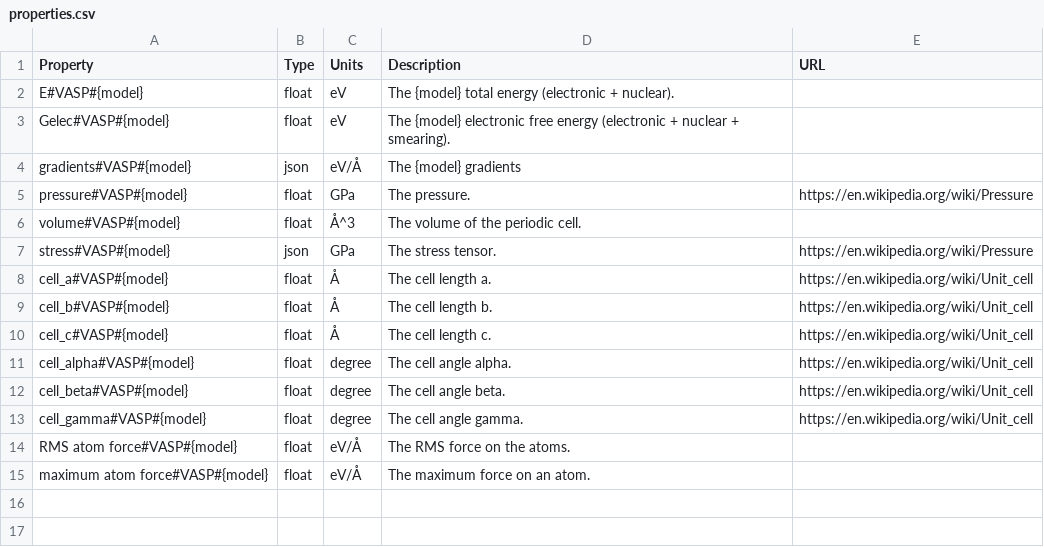
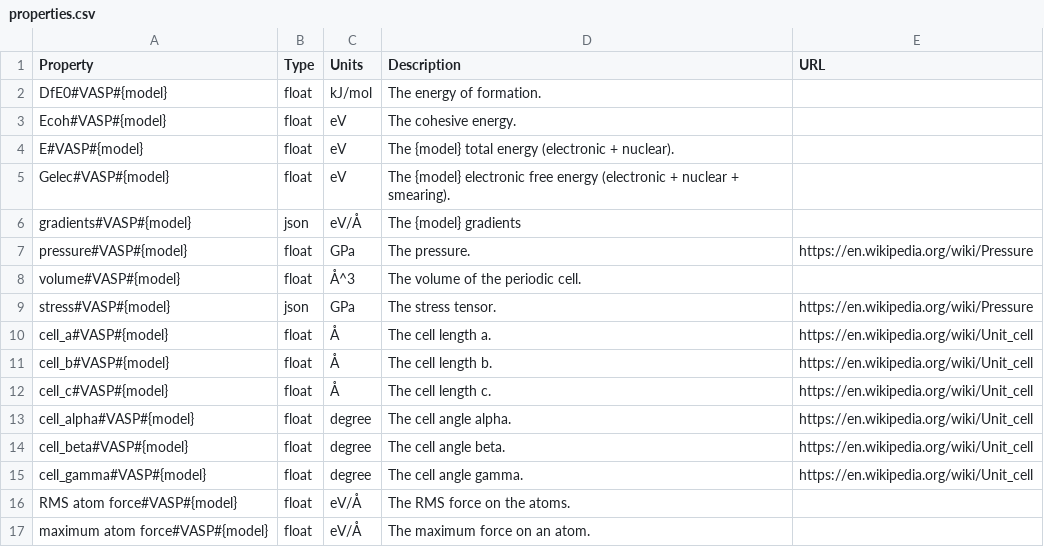
Before and after one commit to molssi-seamm/vasp-step, a CSV file: vasp_step/data/properties.csv, drawn as a sheet.

Commit message:
Added cohesive and formation energies, and saving gradients
* Added an option to save the gradients in the configuration.
* Calculate the cohesive energy and energy of formation if tabulated  atom and
  element energies are available for the DFT functional and planewave cutoff.

```diff
--- a/vasp_step/data/properties.csv
+++ b/vasp_step/data/properties.csv
@@ -1,2 +1,4 @@
 Property,Type,Units,Description,URL
+DfE0#VASP#{model},float,kJ/mol,"The energy of formation.",
+Ecoh#VASP#{model},float,eV,"The cohesive energy.",
 E#VASP#{model},float,eV,"The {model} total energy (electronic + nuclear).",
```
Also changed, not shown: 7 other files.
